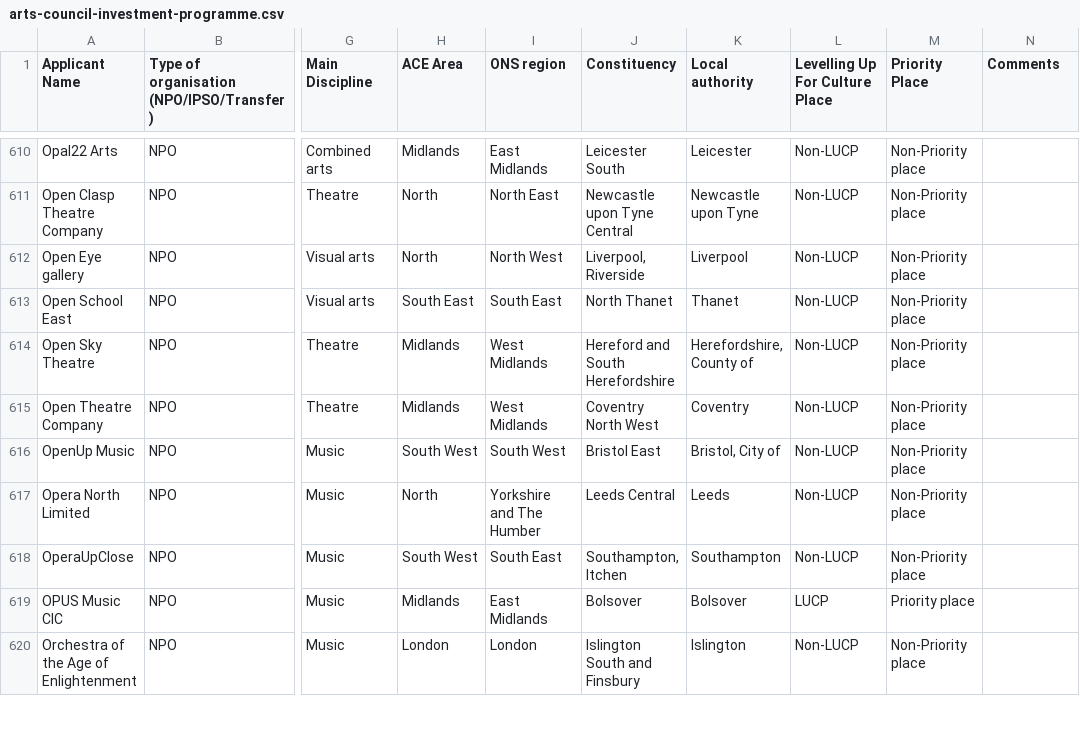
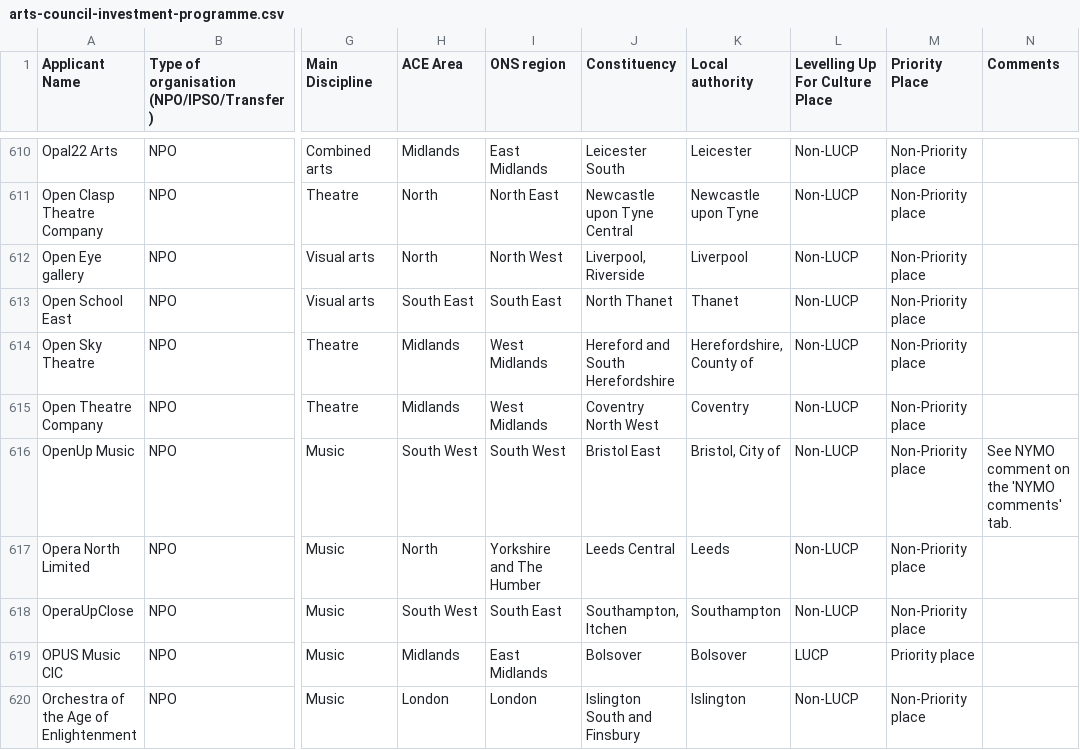
Before and after one commit to open-innovations/northumbria-culture-connect, a CSV file: raw/arts-council-investment-programme.csv, drawn as a sheet; only a part is shown, gaps mark what is left out; the diff covers the shown part only; the diff names each change by its address in the sheet, - before the commit and + after, or states it on an @@ line.

```diff
--- a/raw/arts-council-investment-programme.csv
+++ b/raw/arts-council-investment-programme.csv
-N616 (Comments): (empty)
+N616 (Comments): See NYMO comment on the 'NYMO comments' tab.
```
Also changed, not shown: 14 edited cells elsewhere in this file, 1 other file.
